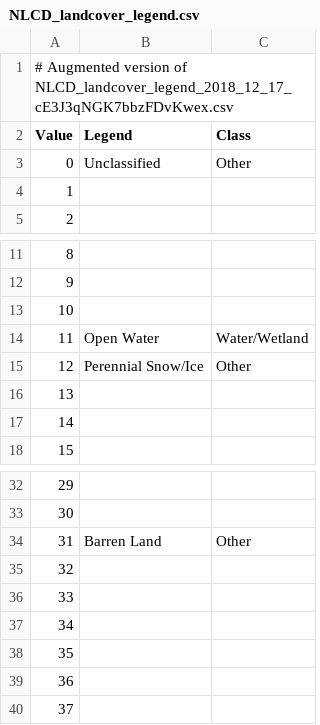
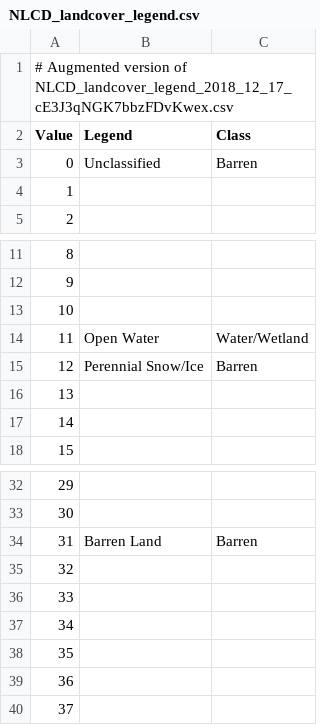
Before and after one commit to kent37/Noho, a CSV file: data/NLCD_Tree_and_Land/NLCD_landcover_legend.csv, drawn as a sheet; only a part is shown, gaps mark what is left out.

Commit message:
Update land cover change report for 2021 data Report "Barren" land instead of "Other" - there is no Unclassified or Perennial Snow/Ice

```diff
--- a/data/NLCD_Tree_and_Land/NLCD_landcover_legend.csv
+++ b/data/NLCD_Tree_and_Land/NLCD_landcover_legend.csv
@@ -2,3 +2,3 @@
 Value,Legend,Class
-0,Unclassified,Other
+0,Unclassified,Barren
 1,,
@@ -14,3 +14,3 @@ Value,Legend,Class
 11,Open Water,Water/Wetland
-12,Perennial Snow/Ice,Other
+12,Perennial Snow/Ice,Barren
 13,,
@@ -33,3 +33,3 @@ Value,Legend,Class
 30,,
-31,Barren Land,Other
+31,Barren Land,Barren
 32,,
```
Also changed, not shown: 7 other files.
